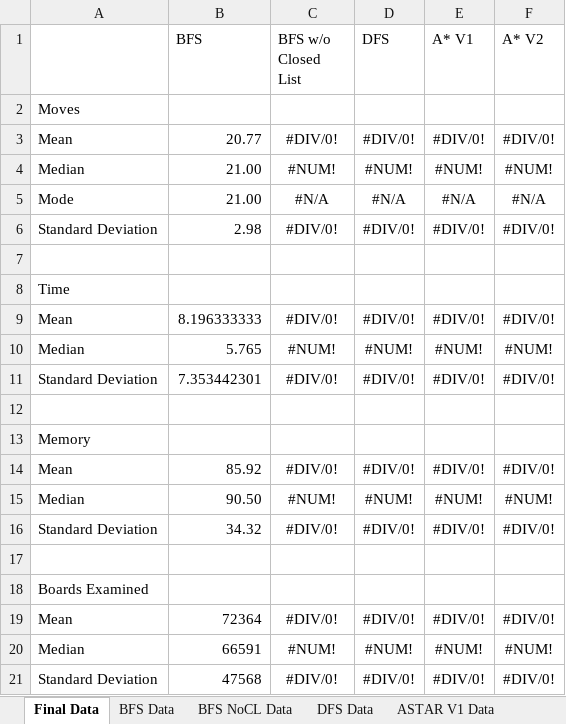
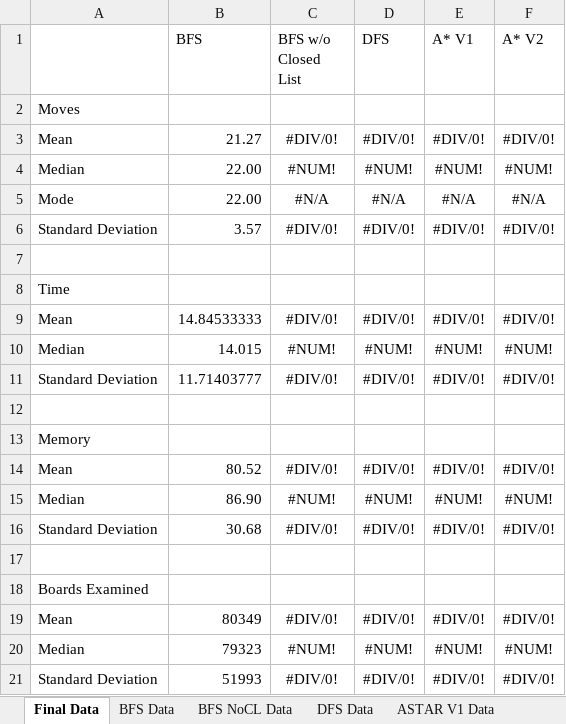
Before and after one commit to dani2918/CS_470_Projects, an Excel workbook: Project1/Project1/Project1.xlsx, sheet Final Data, drawn as a sheet; values as stored, in another font and other column widths than the file's, no borders; the diff names each change by its address in the sheet, - before the commit and + after, or states it on an @@ line.

```diff
--- a/Project1/Project1/Project1.xlsx (sheet Final Data)
+++ b/Project1/Project1/Project1.xlsx (sheet Final Data)
-B3 (BFS): 20.77
+B3 (BFS): 21.27
-B4:B5 (BFS): 21.00
+B4:B5 (BFS): 22.00
-B6 (BFS): 2.98
+B6 (BFS): 3.57
-B9 (BFS): 8.196333333
+B9 (BFS): 14.84533333
-B10 (BFS): 5.765
+B10 (BFS): 14.015
-B11 (BFS): 7.353442301
+B11 (BFS): 11.71403777
-B14 (BFS): 85.92
+B14 (BFS): 80.52
-B15 (BFS): 90.50
+B15 (BFS): 86.90
-B16 (BFS): 34.32
+B16 (BFS): 30.68
-B19 (BFS): 72364
+B19 (BFS): 80349
-B20 (BFS): 66591
+B20 (BFS): 79323
-B21 (BFS): 47568
+B21 (BFS): 51993
```
Also changed, not shown: sheet BFS Data, other sheet tabs, charts or pictures, 6 other files.
